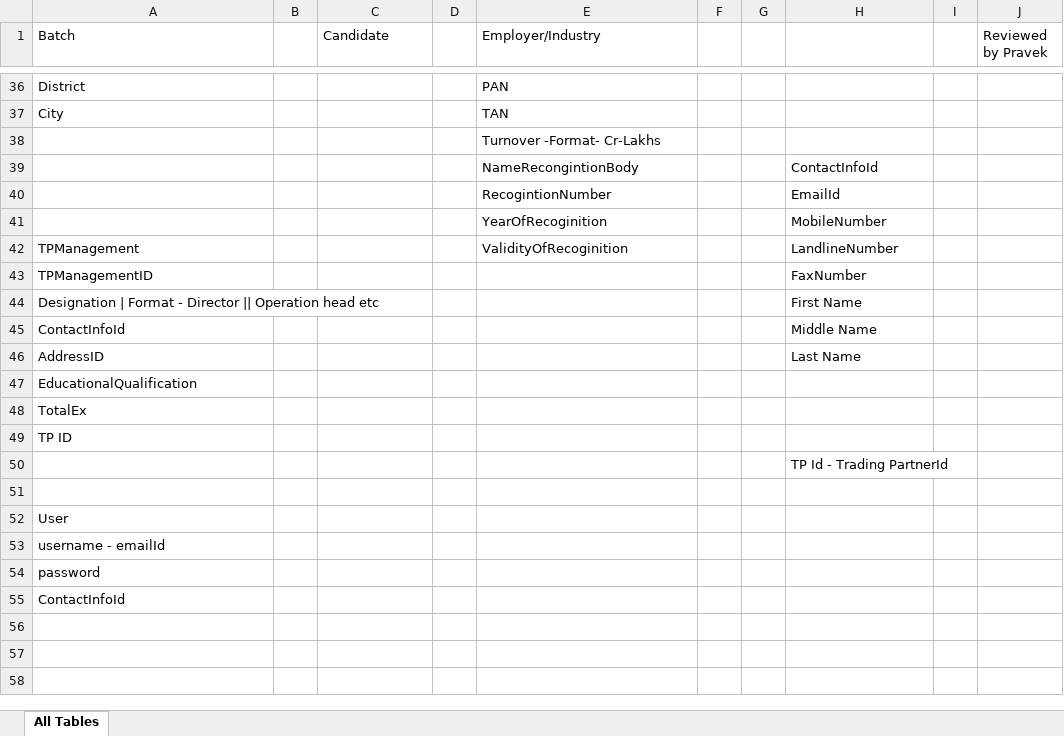
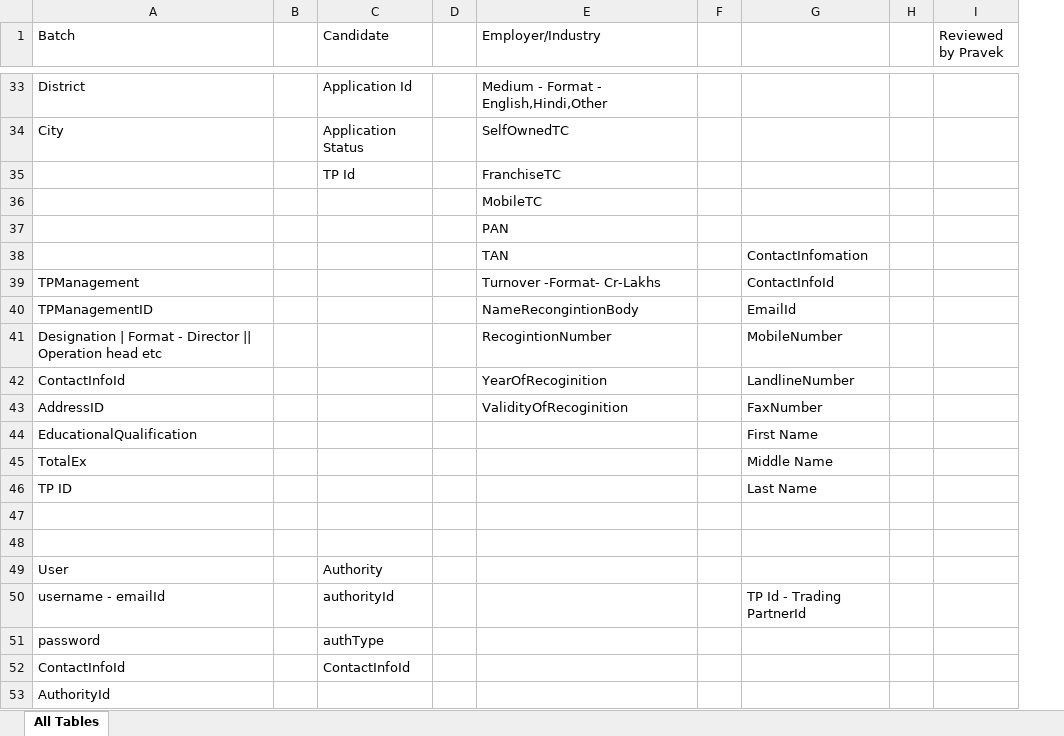
Before and after one commit to SmaltAndBeryl/Internship_2017, an Excel workbook: DB/All Tables Sheet.xlsx, sheet All Tables, drawn as a sheet; only a part is shown, gaps mark what is left out; values as stored, in another font and other column widths than the file's, no cell formats; removed rows and columns are numbered as before the commit, all else as after; the diff covers the shown part only; the diff names each change by its address in the sheet, - before the commit and + after, or states it on an @@ line.

```diff
--- a/DB/All Tables Sheet.xlsx (sheet All Tables)
+++ b/DB/All Tables Sheet.xlsx (sheet All Tables)
-column G, empty
-C33 (Candidate): (empty)
+C33 (Candidate): Application Id
-E33 (Employer/Industry): PAN
+E33 (Employer/Industry): Medium - Format - English,Hindi,Other
-C34 (Candidate): (empty)
+C34 (Candidate): Application Status
-E34 (Employer/Industry): TAN
+E34 (Employer/Industry): SelfOwnedTC
+row 35:  |  | TP Id |  | FranchiseTC
-E36 (Employer/Industry): Turnover -Format- Cr-Lakhs
+E36 (Employer/Industry): MobileTC
-row 39:  |  |  |  | NameRecongintionBody |  |  | ContactInfoId
-row 40:  |  |  |  | RecogintionNumber |  |  | EmailId
-row 41:  |  |  |  | YearOfRecoginition |  |  | MobileNumber
+row 37:  |  |  |  | PAN
+row 38:  |  |  |  | TAN |  | ContactInfomation
-E39 (Employer/Industry): ValidityOfRecoginition
+E39 (Employer/Industry): Turnover -Format- Cr-Lakhs
-G39: LandlineNumber
+G39: ContactInfoId
-E40 (Employer/Industry): (empty)
+E40 (Employer/Industry): NameRecongintionBody
-G40: FaxNumber
+G40: EmailId
-E41 (Employer/Industry): (empty)
+E41 (Employer/Industry): RecogintionNumber
-G41: First Name
+G41: MobileNumber
-E42 (Employer/Industry): (empty)
+E42 (Employer/Industry): YearOfRecoginition
-G42: Middle Name
+G42: LandlineNumber
-E43 (Employer/Industry): (empty)
+E43 (Employer/Industry): ValidityOfRecoginition
-G43: Last Name
+G43: FaxNumber
-G44: (empty)
+G44: First Name
-G45: (empty)
+G45: Middle Name
-G46: (empty)
+G46: Last Name
-row 50:  |  |  |  |  |  |  | TP Id - Trading PartnerId
+row 48: (empty)
-C49 (Candidate): (empty)
+C49 (Candidate): Authority
-C50 (Candidate): (empty)
+C50 (Candidate): authorityId
-G50: (empty)
+G50: TP Id - Trading PartnerId
-C51 (Candidate): (empty)
+C51 (Candidate): authType
-C52 (Candidate): (empty)
+C52 (Candidate): ContactInfoId
+row 53: AuthorityId
```
Also changed, not shown: 2 added rows, 5 removed rows and 54 edited cells elsewhere in this sheet, cell formats, 4 other files.
